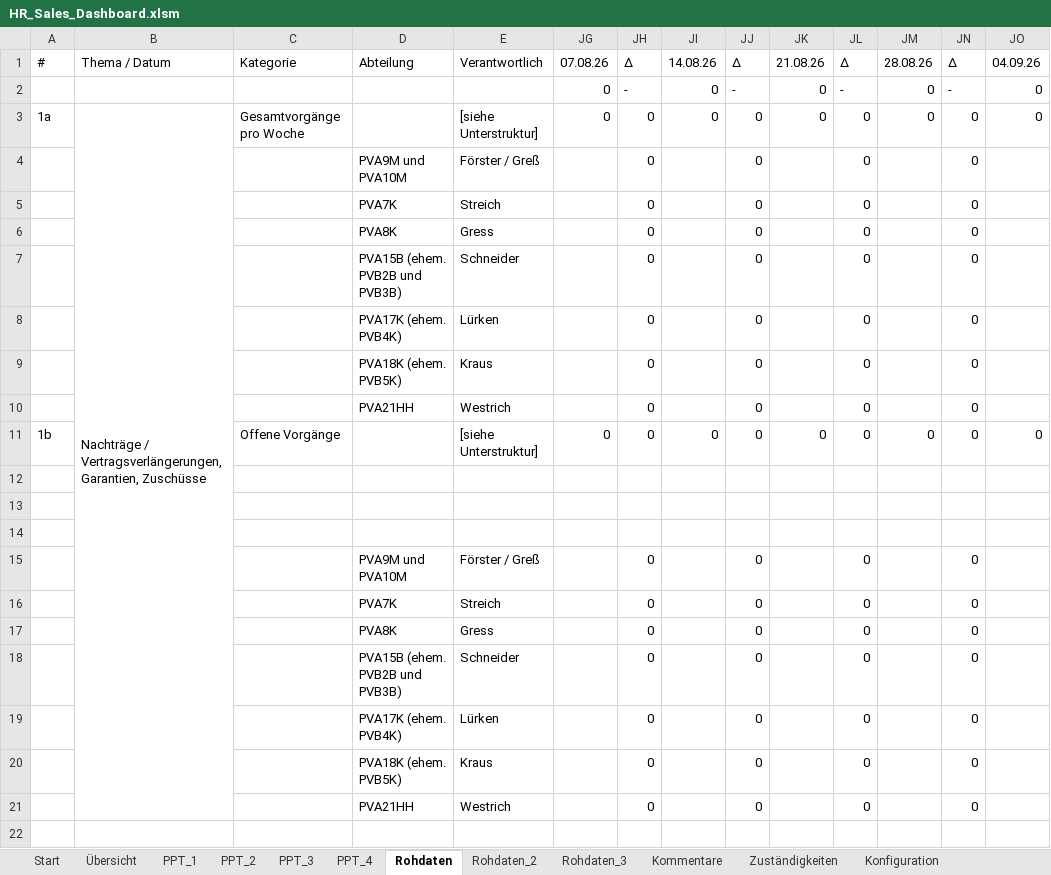
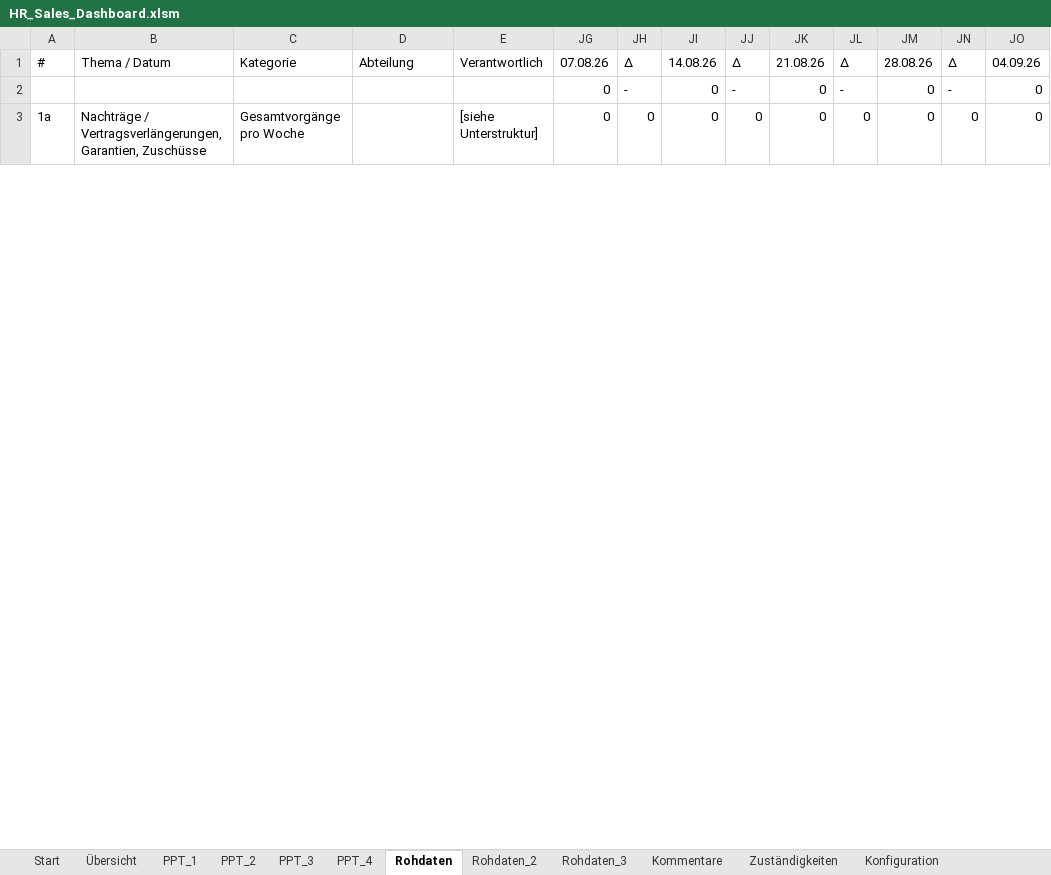
Before and after one commit to brenneisen-e/emailimport, an Excel workbook: hr-sales-dashboard/HR_Sales_Dashboard.xlsm, sheet Rohdaten, drawn as a sheet; only a part is shown; values as stored, in another font and other column widths than the file's, no cell formats; conditional formats not drawn; rows hold the shown columns only; the diff covers the shown part only; the diff names each change by its address in the sheet, - before the commit and + after, or states it on an @@ line.

```diff
--- a/hr-sales-dashboard/HR_Sales_Dashboard.xlsm (sheet Rohdaten)
+++ b/hr-sales-dashboard/HR_Sales_Dashboard.xlsm (sheet Rohdaten)
-B3:B21 merged
@@ row 4 hidden:  |  |  | PVA9M und PVA10M | Förster / Greß |  | 0 |  | 0 |  | 0 |  | 0 @@
@@ row 5 hidden:  |  |  | PVA7K | Streich |  | 0 |  | 0 |  | 0 |  | 0 @@
@@ row 6 hidden:  |  |  | PVA8K | Gress |  | 0 |  | 0 |  | 0 |  | 0 @@
@@ row 7 hidden:  |  |  | PVA15B (ehem. PVB2B und PVB3B) | Schneider |  | 0 |  | 0 |  | 0 |  | 0 @@
@@ row 8 hidden:  |  |  | PVA17K (ehem. PVB4K) | Lürken |  | 0 |  | 0 |  | 0 |  | 0 @@
@@ row 9 hidden:  |  |  | PVA18K (ehem. PVB5K) | Kraus |  | 0 |  | 0 |  | 0 |  | 0 @@
@@ row 10 hidden:  |  |  | PVA21HH | Westrich |  | 0 |  | 0 |  | 0 |  | 0 @@
@@ row 11 hidden: 1b |  | Offene Vorgänge |  | [siehe Unterstruktur] | 0 | 0 | 0 | 0 | 0 | 0 | 0 | 0 | 0 @@
-row 12: (empty)
-row 13: (empty)
-row 14: (empty)
@@ row 15 hidden:  |  |  | PVA9M und PVA10M | Förster / Greß |  | 0 |  | 0 |  | 0 |  | 0 @@
@@ row 16 hidden:  |  |  | PVA7K | Streich |  | 0 |  | 0 |  | 0 |  | 0 @@
@@ row 17 hidden:  |  |  | PVA8K | Gress |  | 0 |  | 0 |  | 0 |  | 0 @@
@@ row 18 hidden:  |  |  | PVA15B (ehem. PVB2B und PVB3B) | Schneider |  | 0 |  | 0 |  | 0 |  | 0 @@
@@ row 19 hidden:  |  |  | PVA17K (ehem. PVB4K) | Lürken |  | 0 |  | 0 |  | 0 |  | 0 @@
@@ row 20 hidden:  |  |  | PVA18K (ehem. PVB5K) | Kraus |  | 0 |  | 0 |  | 0 |  | 0 @@
@@ row 21 hidden:  |  |  | PVA21HH | Westrich |  | 0 |  | 0 |  | 0 |  | 0 @@
-row 22: (empty)
```
Also changed, not shown: 43 hidden or unhidden rows, 132 edited cells and merged cells elsewhere in this sheet, sheet Zuständigkeiten, sheet Start, sheet Dashboard_Daten, cell formats, formulas that keep their value, hidden cells, charts or pictures, 2 other files.
